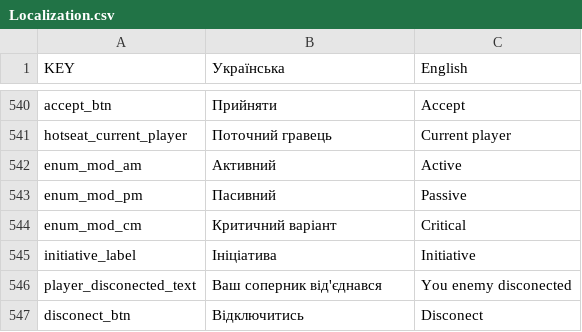
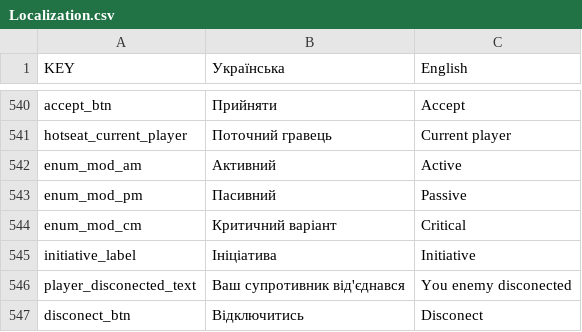
Before and after one commit to elisshaldy/TBTG, a CSV file: TBTG/Assets/Localization/Localization.csv, drawn as a sheet; only a part is shown, gaps mark what is left out.

Commit message:
update loc

```diff
--- a/TBTG/Assets/Localization/Localization.csv
+++ b/TBTG/Assets/Localization/Localization.csv
@@ -1213,3 +1213,3 @@ enum_mod_cm,Критичний варіант,Critical
 initiative_label,Ініціатива,Initiative
-player_disconected_text,Ваш соперник від'єднався,You enemy disconected
+player_disconected_text,Ваш супротивник від'єднався,You enemy disconected
 disconect_btn,Відключитись,Disconect
```
